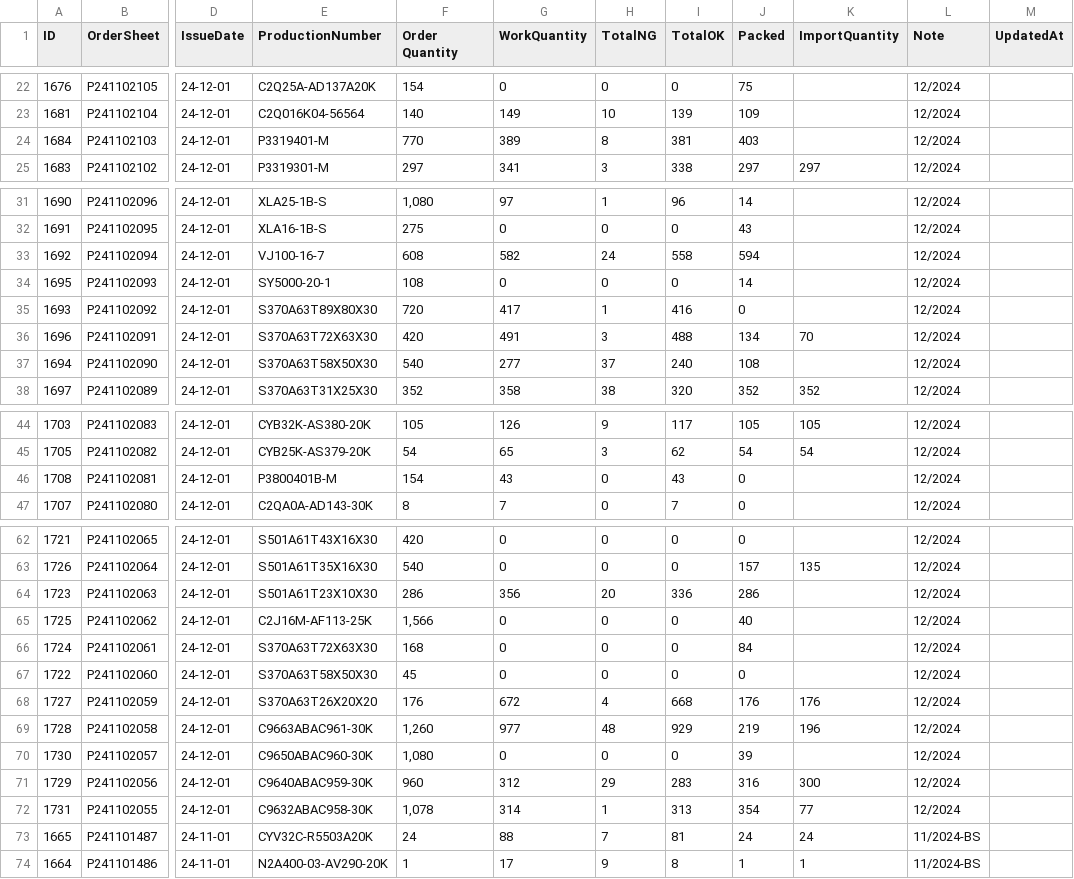
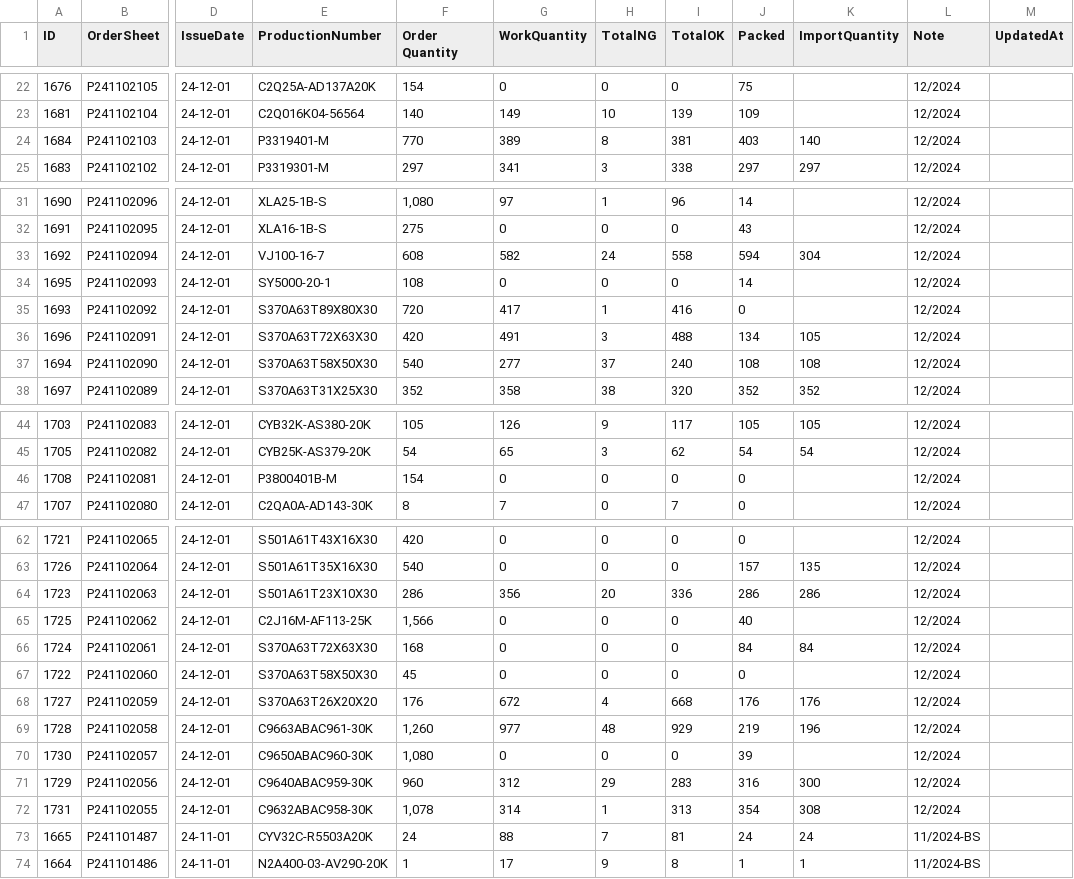
Before and after one commit to MVC0712/exd11, a CSV file: download/ordersheet-summary_table__download.csv, drawn as a sheet; only a part is shown, gaps mark what is left out; the diff covers the shown part only; the diff names each change by its address in the sheet, - before the commit and + after, or states it on an @@ line.

```diff
--- a/download/ordersheet-summary_table__download.csv
+++ b/download/ordersheet-summary_table__download.csv
-K24 (ImportQuantity): (empty)
+K24 (ImportQuantity): 140
-K33 (ImportQuantity): (empty)
+K33 (ImportQuantity): 304
-K36 (ImportQuantity): 70
+K36 (ImportQuantity): 105
-K37 (ImportQuantity): (empty)
+K37 (ImportQuantity): 108
-G46 (WorkQuantity): 43
+G46 (WorkQuantity): 0
-I46 (TotalOK): 43
+I46 (TotalOK): 0
-K64 (ImportQuantity): (empty)
+K64 (ImportQuantity): 286
-K66 (ImportQuantity): (empty)
+K66 (ImportQuantity): 84
-K72 (ImportQuantity): 77
+K72 (ImportQuantity): 308
```
Also changed, not shown: 3 edited cells elsewhere in this file, 1 other file.
